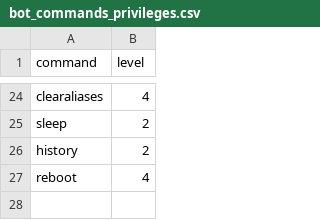
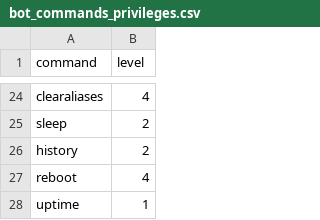
Before and after one commit to DuckBoss/JJMumbleBot, a CSV file: plugins/bot_commands/bot_commands_privileges.csv, drawn as a sheet; only a part is shown, gaps mark what is left out.

Commit message:
JJMumbleBot Updates
- Removed uptime plugin and moved contents to core bot script
- Added mumble reference in GlobalMods so it can be accessed easier by all plugins.
- Added uptime command to bot_commands_privileges csv file.
- Updated various scripts to use the GlobalMods mumble reference

```diff
--- a/plugins/bot_commands/bot_commands_privileges.csv
+++ b/plugins/bot_commands/bot_commands_privileges.csv
@@ -27 +27,2 @@ history,2
 reboot,4
+uptime,1
```
Also changed, not shown: 4 other files.
